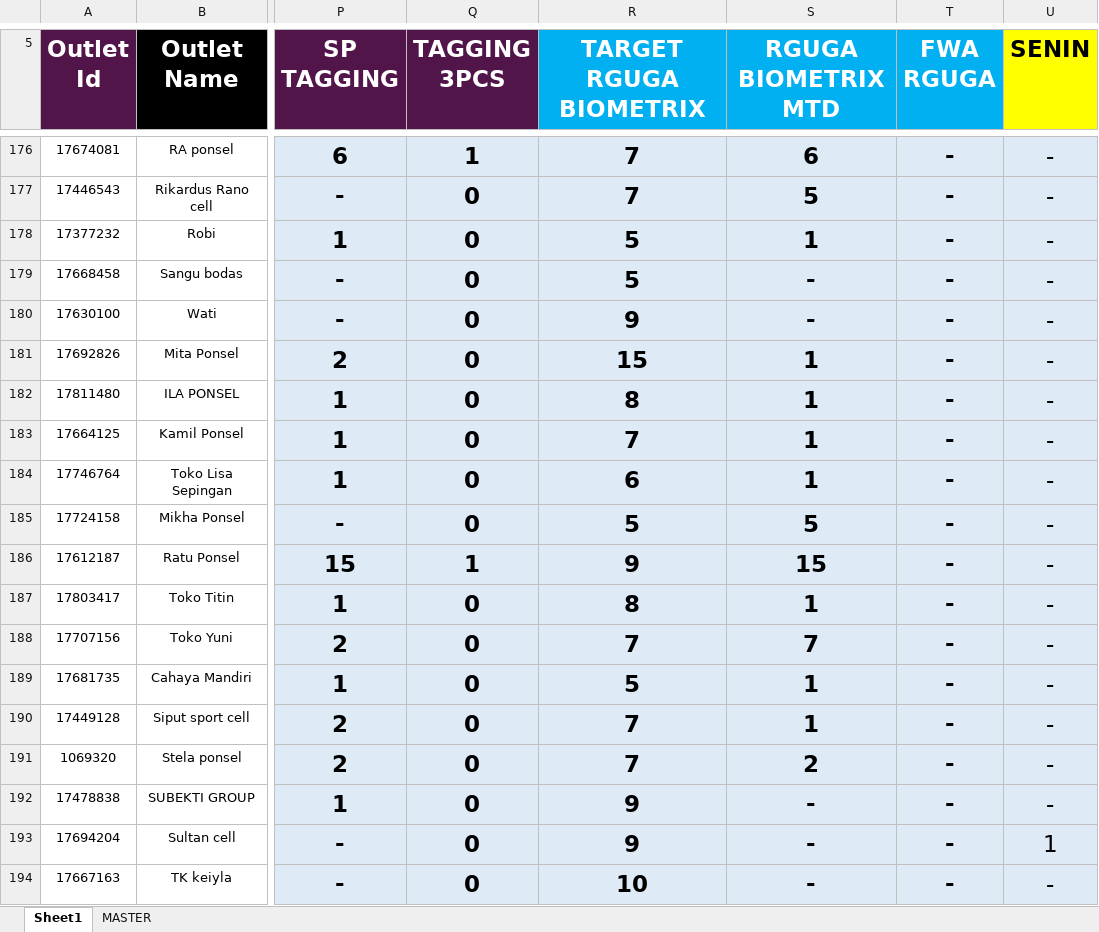
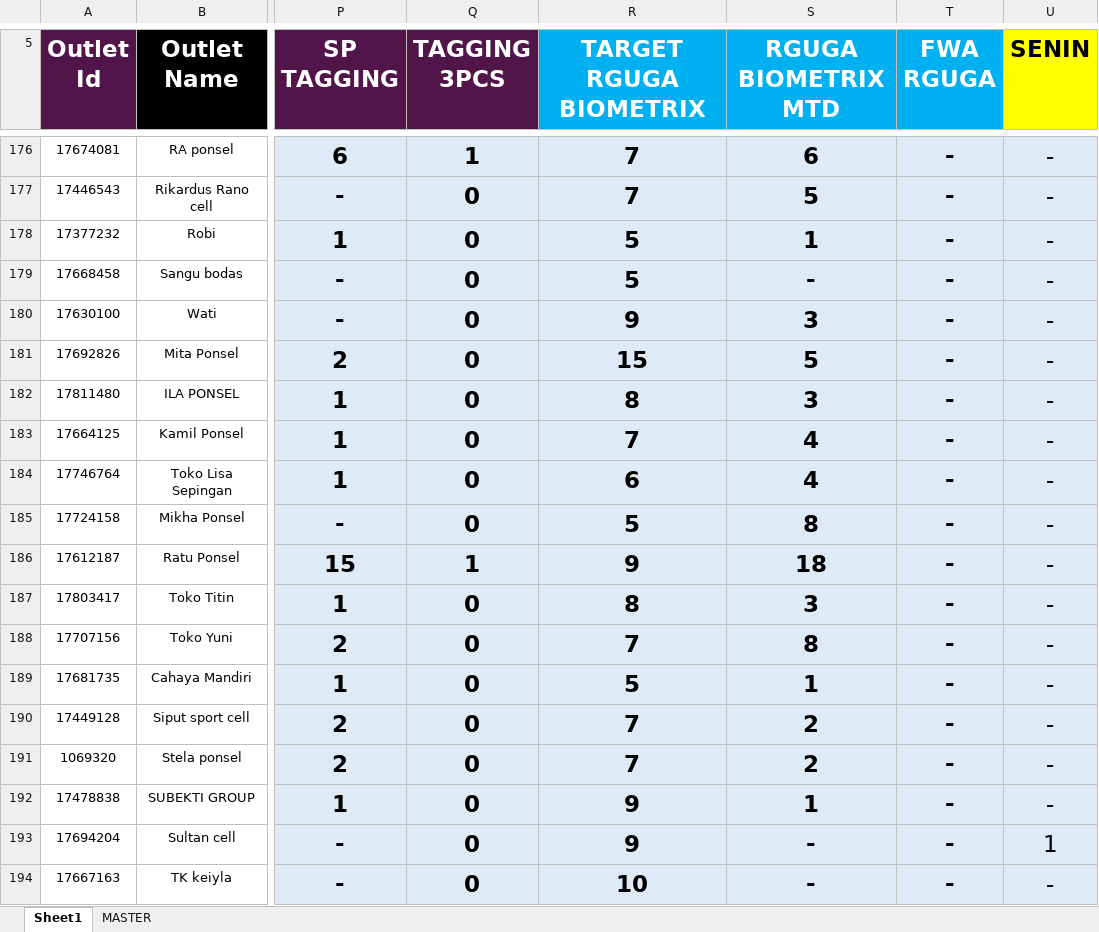
Before and after one commit to heryirwansyah05-cpu/Dashboard_Bengkayang, an Excel workbook: DETAIL OUTLET.xlsx, sheet Sheet1, drawn as a sheet; only a part is shown, gaps mark what is left out; values as stored, in another font and other column widths than the file's, no borders; conditional formats not drawn; the diff covers the shown part only; the diff names each change by its address in the sheet, - before the commit and + after, or states it on an @@ line.

Commit message:
Update data terbaru

```diff
--- a/DETAIL OUTLET.xlsx (sheet Sheet1)
+++ b/DETAIL OUTLET.xlsx (sheet Sheet1)
-S180 (RGUGA BIOMETRIX MTD): -
+S180 (RGUGA BIOMETRIX MTD): 3
-S181 (RGUGA BIOMETRIX MTD): 1
+S181 (RGUGA BIOMETRIX MTD): 5
-S182 (RGUGA BIOMETRIX MTD): 1
+S182 (RGUGA BIOMETRIX MTD): 3
-S183:S184 (RGUGA BIOMETRIX MTD): 1
+S183:S184 (RGUGA BIOMETRIX MTD): 4
-S185 (RGUGA BIOMETRIX MTD): 5
+S185 (RGUGA BIOMETRIX MTD): 8
-S186 (RGUGA BIOMETRIX MTD): 15
+S186 (RGUGA BIOMETRIX MTD): 18
-S187 (RGUGA BIOMETRIX MTD): 1
+S187 (RGUGA BIOMETRIX MTD): 3
-S188 (RGUGA BIOMETRIX MTD): 7
+S188 (RGUGA BIOMETRIX MTD): 8
-S190 (RGUGA BIOMETRIX MTD): 1
+S190 (RGUGA BIOMETRIX MTD): 2
-S192 (RGUGA BIOMETRIX MTD): -
+S192 (RGUGA BIOMETRIX MTD): 1
```
Also changed, not shown: 55 edited cells elsewhere in this sheet.
